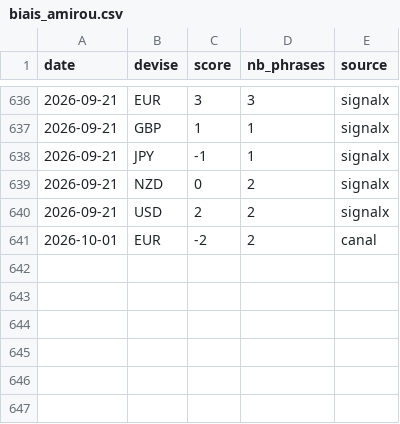
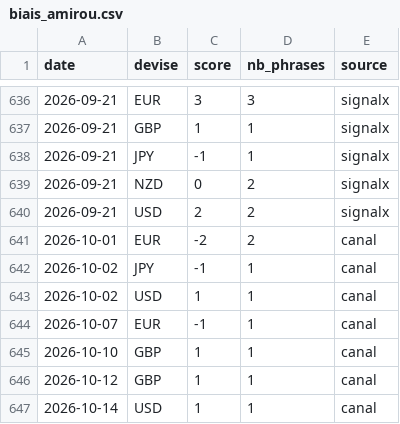
Before and after one commit to MTall97/forex_analysis, a CSV file: data/fondamental/biais_amirou.csv, drawn as a sheet; only a part is shown, gaps mark what is left out.

```diff
--- a/data/fondamental/biais_amirou.csv
+++ b/data/fondamental/biais_amirou.csv
@@ -641 +641,7 @@ date,devise,score,nb_phrases,source
 2026-10-01,EUR,-2,2,canal
+2026-10-02,JPY,-1,1,canal
+2026-10-02,USD,1,1,canal
+2026-10-07,EUR,-1,1,canal
+2026-10-10,GBP,1,1,canal
+2026-10-12,GBP,1,1,canal
+2026-10-14,USD,1,1,canal
```
Also changed, not shown: data/suivi_demo/journal_englobante_mlq.csv, 10 other files.
